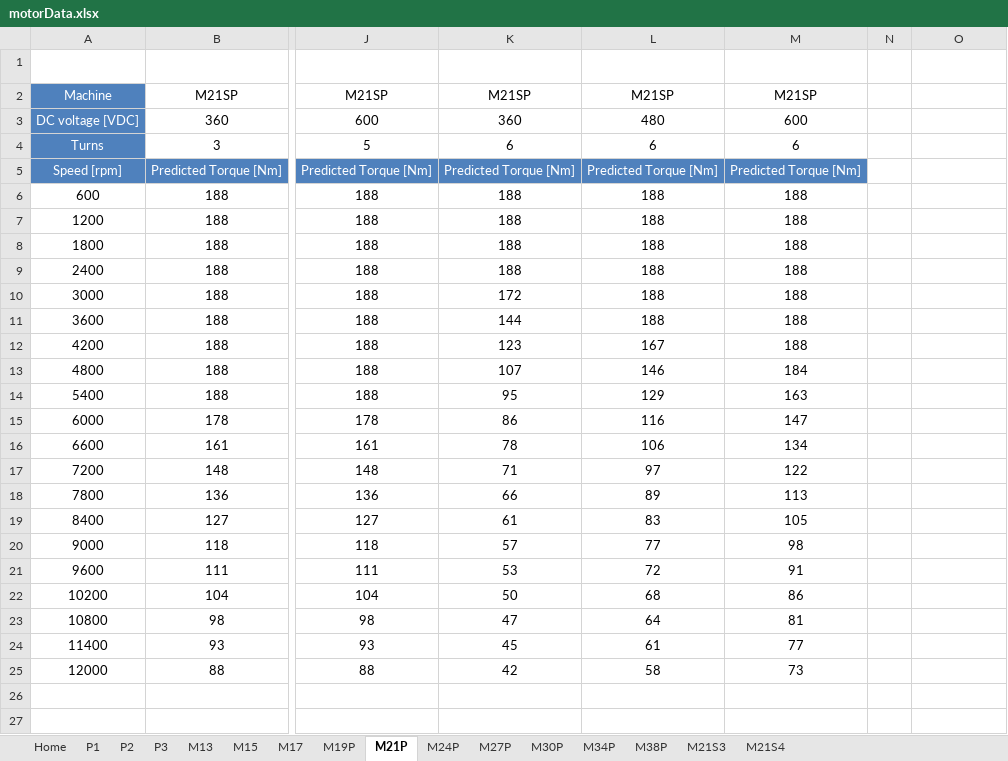
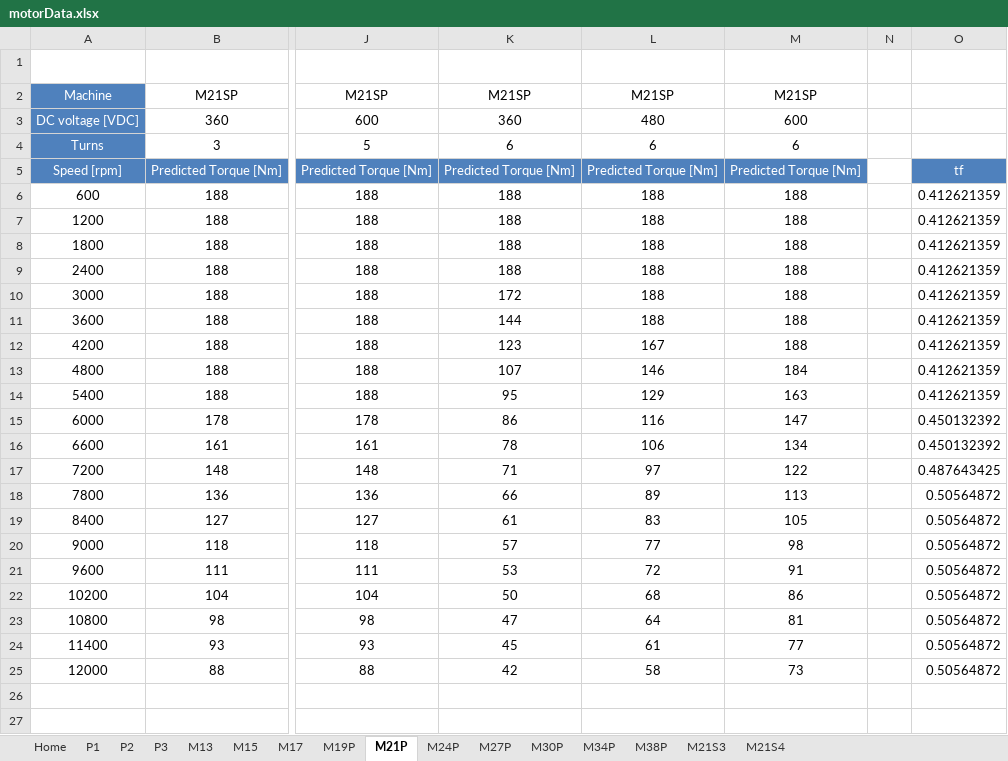
Before and after one commit to OmniPowertrainTechnologies/ElectricMotors, an Excel workbook: Sizing/motorData/motorData.xlsx, sheet M21P, drawn as a sheet; only a part is shown, gaps mark what is left out; values as stored, in another font and other column widths than the file's, no borders; the diff names each change by its address in the sheet, - before the commit and + after, or states it on an @@ line.

```diff
--- a/Sizing/motorData/motorData.xlsx (sheet M21P)
+++ b/Sizing/motorData/motorData.xlsx (sheet M21P)
-O5: (empty)
+O5: tf
-O5 fill: none
+O5 fill: #4F81BD
-O6:O14: (empty)
+O6:O14: 0.412621359
-O15:O16: (empty)
+O15:O16: 0.450132392
-O17: (empty)
+O17: 0.487643425
-O18:O25: (empty)
+O18:O25: 0.50564872
```
Also changed, not shown: sheet M24P, sheet M27P, sheet M30P, sheet M34P, sheet M19P, Sizing/motorData/M13-M34 performance curve 20200916.xlsx, 3 other files.
